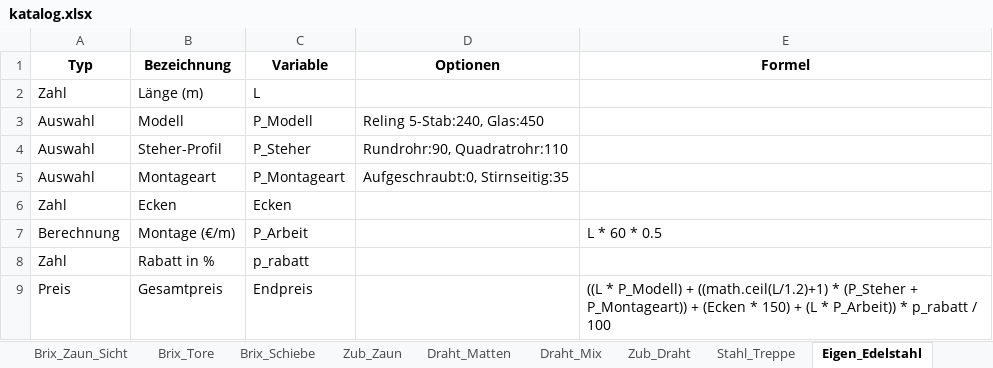
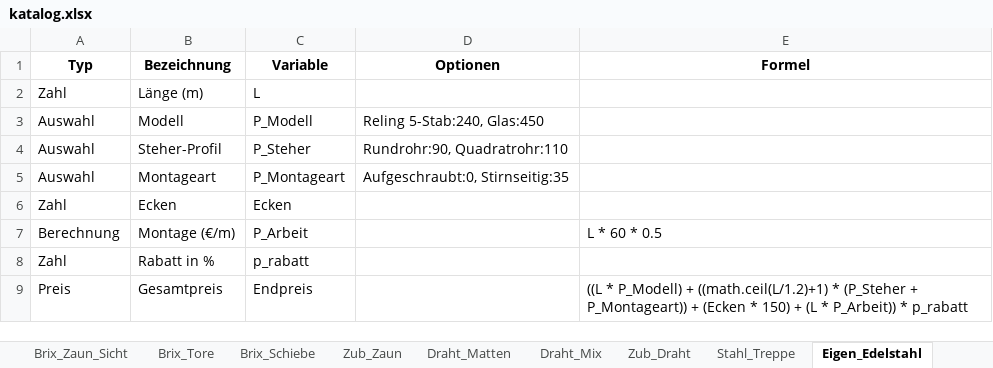
Before and after one commit to meingassnermatthias-eng/BrixKalkGel-nder, an Excel workbook: katalog.xlsx, sheet Eigen_Edelstahl, drawn as a sheet; values as stored, in another font and other column widths than the file's, no borders; the diff names each change by its address in the sheet, - before the commit and + after, or states it on an @@ line.

Commit message:
Add files via upload

```diff
--- a/katalog.xlsx (sheet Eigen_Edelstahl)
+++ b/katalog.xlsx (sheet Eigen_Edelstahl)
-E9 (Formel): …* p_rabatt / 100
+E9 (Formel): …* p_rabatt
```
